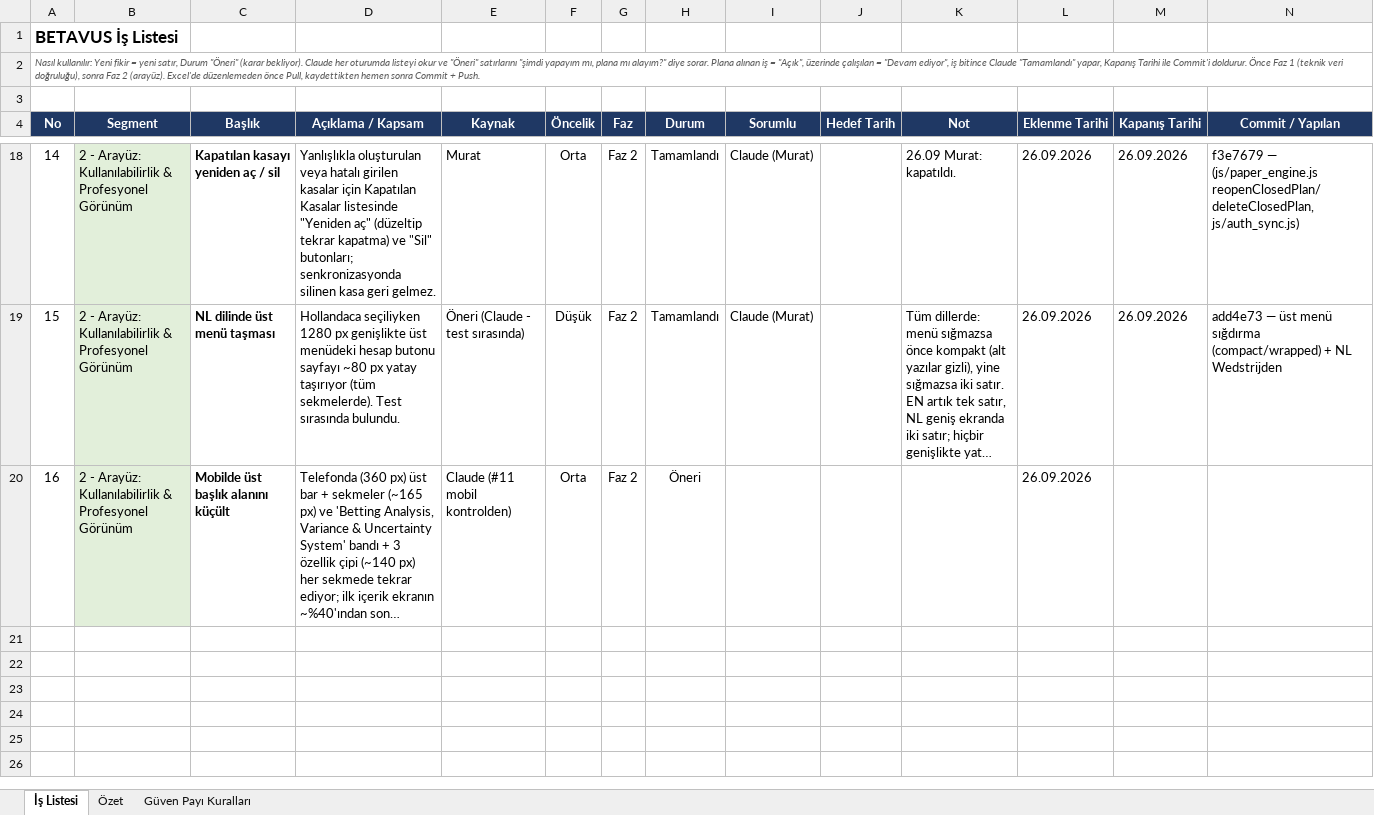
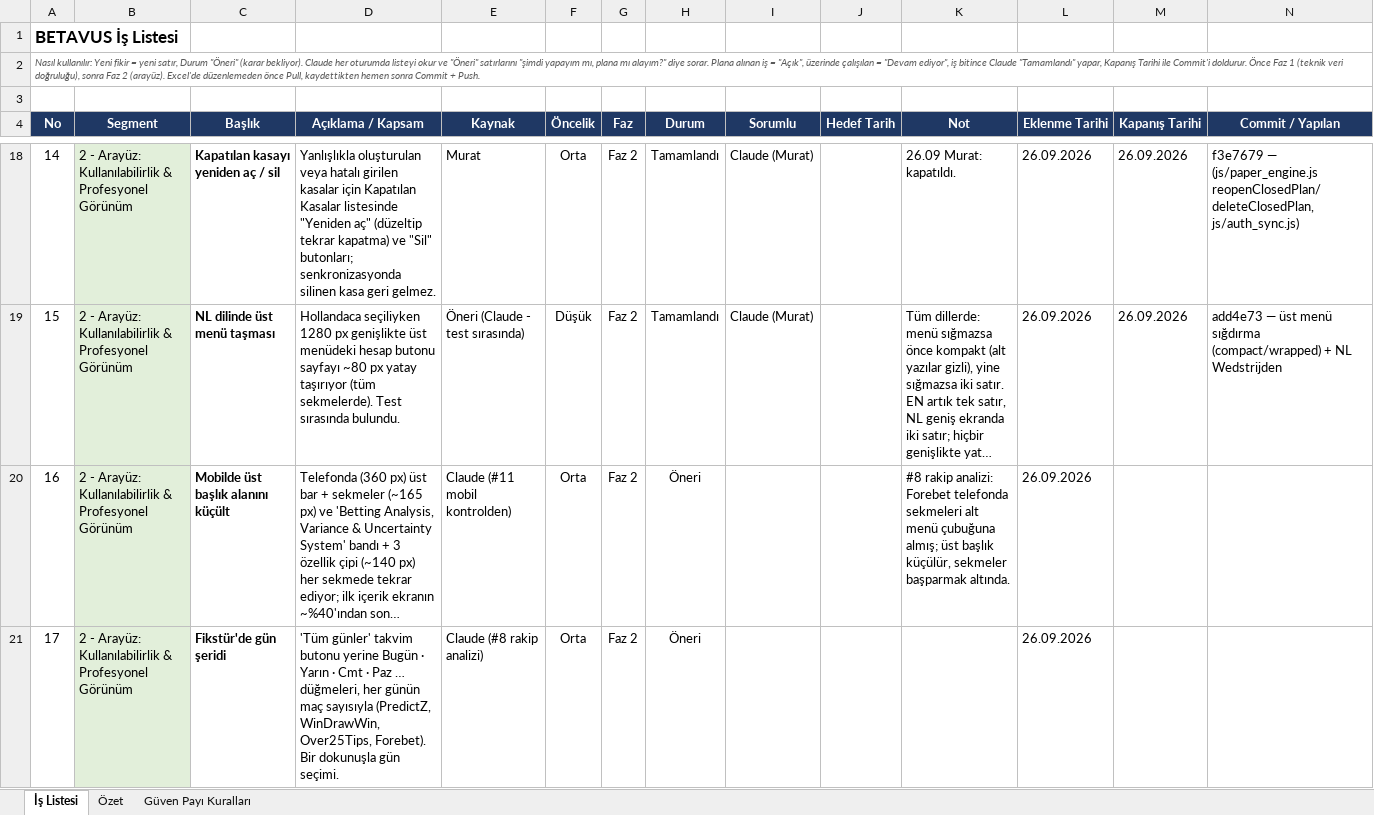
Before and after one commit to GKHNKMR/Football-TG05, an Excel workbook: BETAVUS_Is_Listesi.xlsx, sheet İş Listesi, drawn as a sheet; only a part is shown, gaps mark what is left out; long unchanged cells end in …; values as stored, in another font and other column widths than the file's, no borders; conditional formats not drawn; the diff covers the shown part only; the diff names each change by its address in the sheet, - before the commit and + after, or states it on an @@ line.

```diff
--- a/BETAVUS_Is_Listesi.xlsx (sheet İş Listesi)
+++ b/BETAVUS_Is_Listesi.xlsx (sheet İş Listesi)
-K20 (Not): (empty)
+K20 (Not): #8 rakip analizi: Forebet telefonda sekmeleri alt menü çubuğuna almış; üst başlık küçülür, sekmeler başparmak altında.
+row 21: 17 | 2 - Arayüz: Kullanılabilirlik & Profesyonel Görünüm | Fikstür'de gün şeridi | 'Tüm günler' takvim butonu yerine Bugün · Yarın · Cmt · Paz … düğmeleri, her günün maç sayısıyla (PredictZ, WinDrawWin, Over25Tips, Forebet). Bir dokunuşla gün seçimi. | Claude (#8 rakip analizi) | Orta | Faz 2 | Öneri |  |  |  | 26.09.2026
```
Also changed, not shown: 2 added rows and 4 edited cells elsewhere in this sheet.
